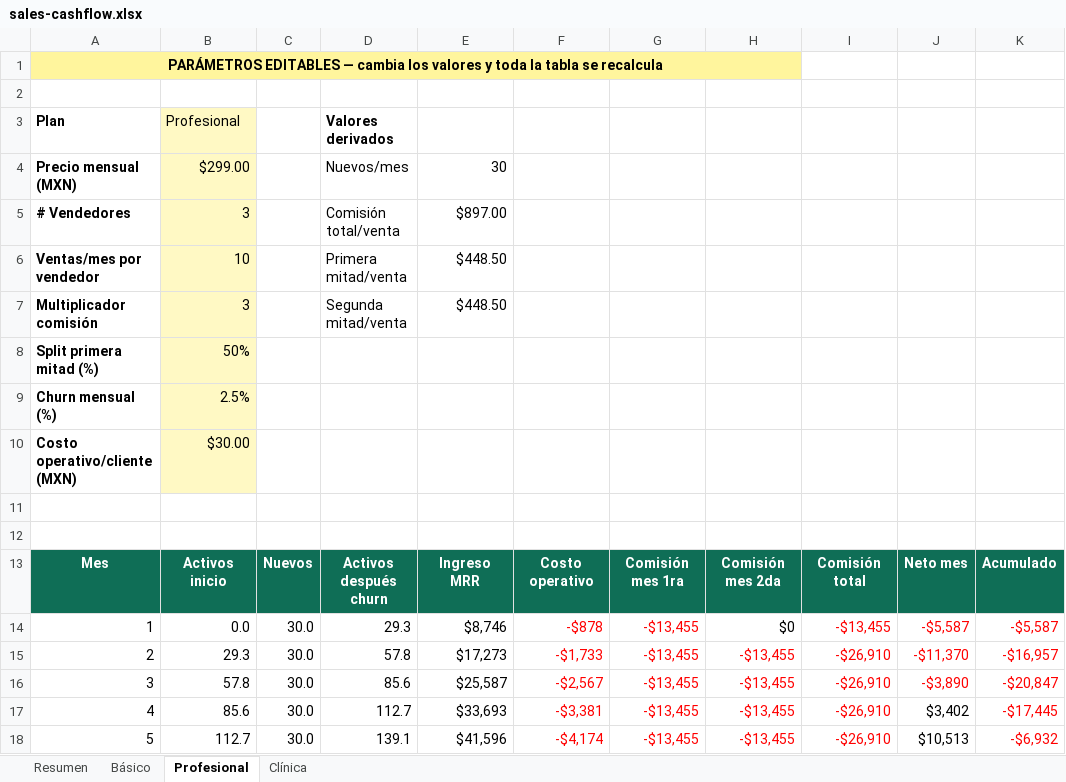
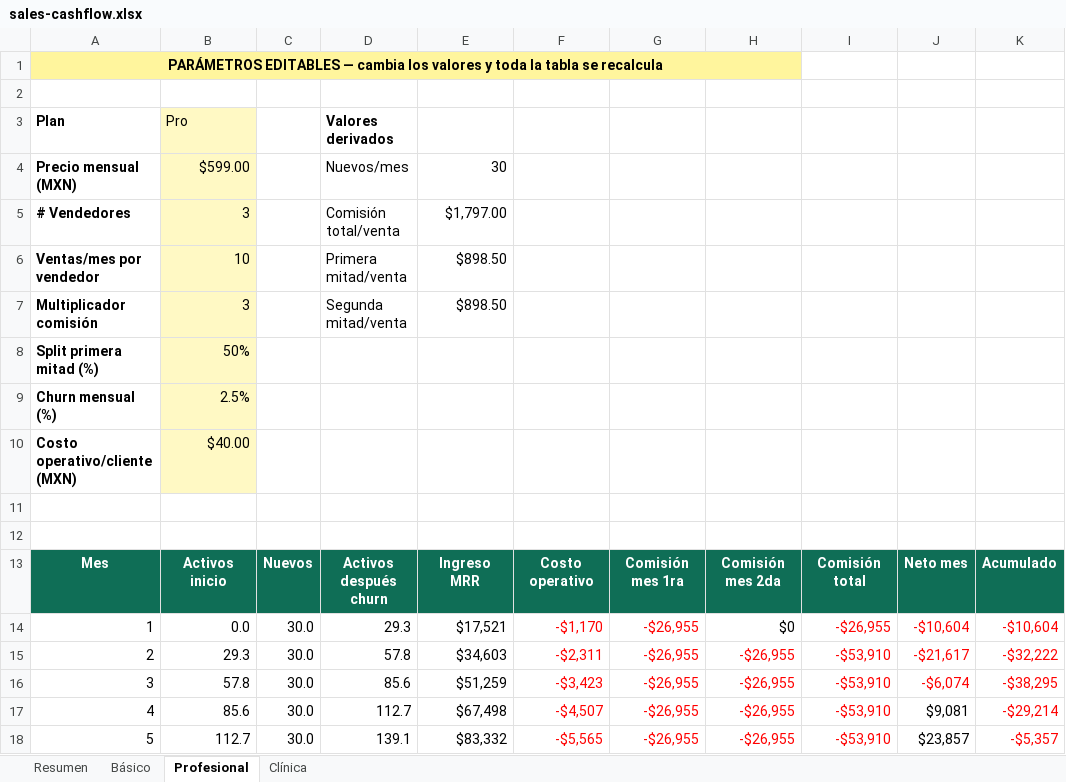
Before and after one commit to leooma24/docfacil, an Excel workbook: docs/sales-cashflow.xlsx, sheet Profesional, drawn as a sheet; only a part is shown; values as stored, in another font and other column widths than the file's, no borders; conditional formats not drawn; the diff covers the shown part only; the diff names each change by its address in the sheet, - before the commit and + after, or states it on an @@ line.

```diff
--- a/docs/sales-cashflow.xlsx (sheet Profesional)
+++ b/docs/sales-cashflow.xlsx (sheet Profesional)
-B3: Profesional
+B3: Pro
-B4: $299.00
+B4: $599.00
-E5: $897.00
+E5: $1,797.00
-E6:E7: $448.50
+E6:E7: $898.50
-B10: $30.00
+B10: $40.00
-E14: $8,746
+E14: $17,521
-F14: -$878
+F14: -$1,170
-G14:G18: -$13,455
+G14:G18: -$26,955
-I14: -$13,455
+I14: -$26,955
-J14: -$5,587
+J14: -$10,604
-K14: -$5,587
+K14: -$10,604
-E15: $17,273
+E15: $34,603
-F15: -$1,733
+F15: -$2,311
-H15:H18: -$13,455
+H15:H18: -$26,955
-I15:I18: -$26,910
+I15:I18: -$53,910
-J15: -$11,370
+J15: -$21,617
-K15: -$16,957
+K15: -$32,222
-E16: $25,587
+E16: $51,259
-F16: -$2,567
+F16: -$3,423
-J16: -$3,890
+J16: -$6,074
-K16: -$20,847
+K16: -$38,295
-E17: $33,693
+E17: $67,498
-F17: -$3,381
+F17: -$4,507
-J17: $3,402
+J17: $9,081
-K17: -$17,445
+K17: -$29,214
-E18: $41,596
+E18: $83,332
-F18: -$4,174
+F18: -$5,565
-J18: $10,513
+J18: $23,857
-K18: -$6,932
+K18: -$5,357
```
Also changed, not shown: 53 edited cells elsewhere in this sheet, sheet Básico, sheet Clínica, sheet Resumen, docs/acuerdo-vendedor.xlsx, 4 other files.
